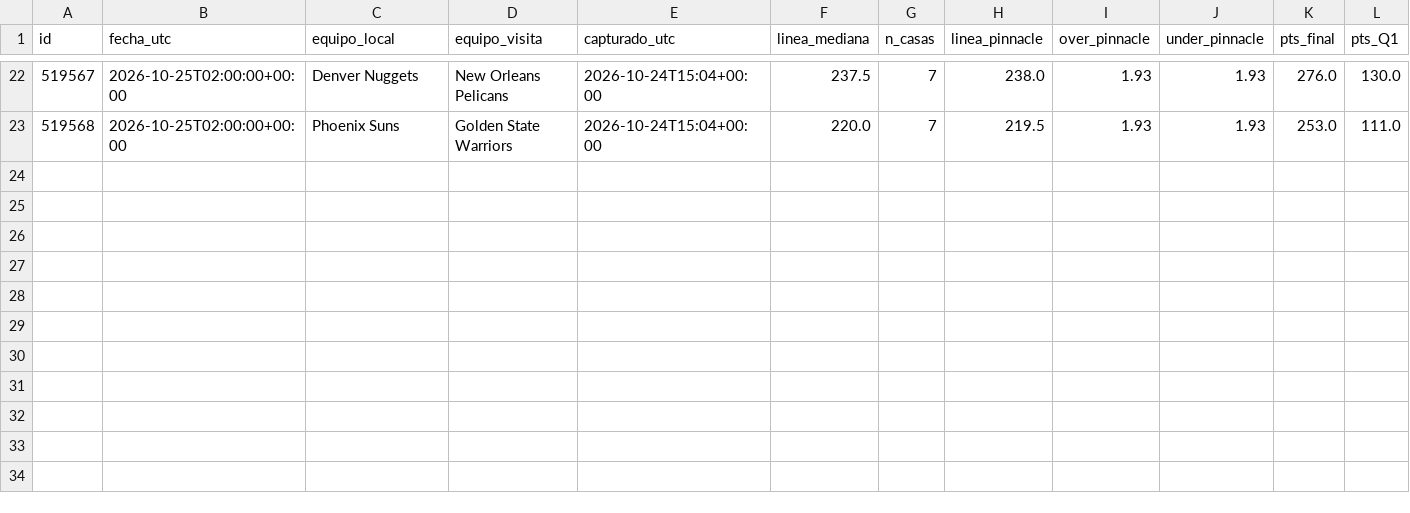
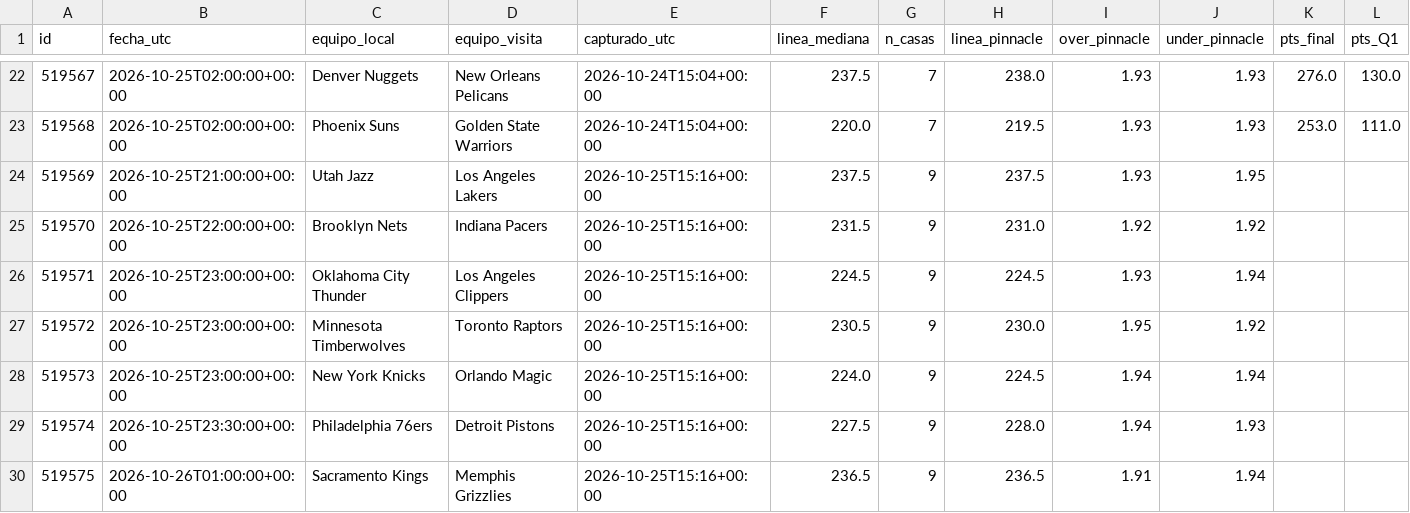
Before and after one commit to perezjohnny959-collab/registro-nba, a CSV file: registro_en_vivo.csv, drawn as a sheet; only a part is shown, gaps mark what is left out.

Commit message:
Actualizar registro

```diff
--- a/registro_en_vivo.csv
+++ b/registro_en_vivo.csv
@@ -23 +23,8 @@ id,fecha_utc,equipo_local,equipo_visita,capturado_utc,linea_mediana,n_casas,line
 519568,2026-10-25T02:00:00+00:00,Phoenix Suns,Golden State Warriors,2026-10-24T15:04+00:00,220.0,7,219.5,1.93,1.93,253.0,111.0
+519569,2026-10-25T21:00:00+00:00,Utah Jazz,Los Angeles Lakers,2026-10-25T15:16+00:00,237.5,9,237.5,1.93,1.95,,
+519570,2026-10-25T22:00:00+00:00,Brooklyn Nets,Indiana Pacers,2026-10-25T15:16+00:00,231.5,9,231.0,1.92,1.92,,
+519571,2026-10-25T23:00:00+00:00,Oklahoma City Thunder,Los Angeles Clippers,2026-10-25T15:16+00:00,224.5,9,224.5,1.93,1.94,,
+519572,2026-10-25T23:00:00+00:00,Minnesota Timberwolves,Toronto Raptors,2026-10-25T15:16+00:00,230.5,9,230.0,1.95,1.92,,
+519573,2026-10-25T23:00:00+00:00,New York Knicks,Orlando Magic,2026-10-25T15:16+00:00,224.0,9,224.5,1.94,1.94,,
+519574,2026-10-25T23:30:00+00:00,Philadelphia 76ers,Detroit Pistons,2026-10-25T15:16+00:00,227.5,9,228.0,1.94,1.93,,
+519575,2026-10-26T01:00:00+00:00,Sacramento Kings,Memphis Grizzlies,2026-10-25T15:16+00:00,236.5,9,236.5,1.91,1.94,,
```
